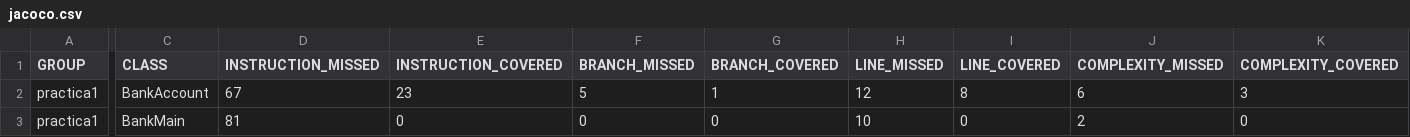
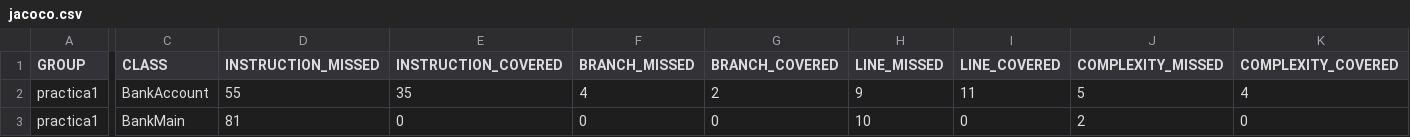
Before and after one commit to antBaena/Practica1_Mantenimiento, a CSV file: target/site/jacoco/jacoco.csv, drawn as a sheet; only a part is shown, gaps mark what is left out; the diff covers the shown part only; the diff names each change by its address in the sheet, - before the commit and + after, or states it on an @@ line.

```diff
--- a/target/site/jacoco/jacoco.csv
+++ b/target/site/jacoco/jacoco.csv
-D2 (INSTRUCTION_MISSED): 67
+D2 (INSTRUCTION_MISSED): 55
-E2 (INSTRUCTION_COVERED): 23
+E2 (INSTRUCTION_COVERED): 35
-F2 (BRANCH_MISSED): 5
+F2 (BRANCH_MISSED): 4
-G2 (BRANCH_COVERED): 1
+G2 (BRANCH_COVERED): 2
-H2 (LINE_MISSED): 12
+H2 (LINE_MISSED): 9
-I2 (LINE_COVERED): 8
+I2 (LINE_COVERED): 11
-J2 (COMPLEXITY_MISSED): 6
+J2 (COMPLEXITY_MISSED): 5
-K2 (COMPLEXITY_COVERED): 3
+K2 (COMPLEXITY_COVERED): 4
```
Also changed, not shown: 2 edited cells elsewhere in this file, 18 other files.
